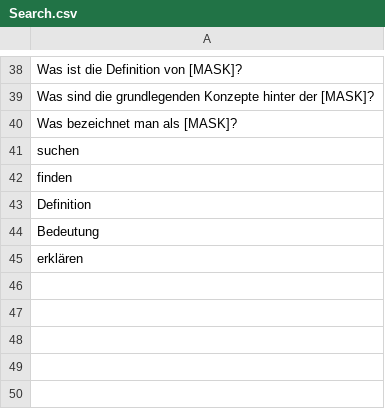
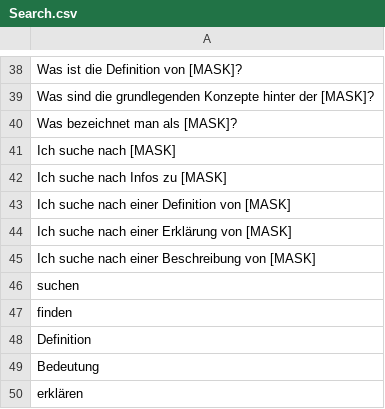
Before and after one commit to SE-Stuttgart/kib3_moodle_chatbot_backend, a CSV file: new_corpus/Search.csv, drawn as a sheet; only a part is shown, gaps mark what is left out.

Commit message:
small adjustments to corpus

```diff
--- a/new_corpus/Search.csv
+++ b/new_corpus/Search.csv
@@ -40,2 +40,7 @@
 "Was bezeichnet man als [MASK]?",
+"Ich suche nach [MASK]",
+"Ich suche nach Infos zu [MASK]",
+"Ich suche nach einer Definition von [MASK]",
+"Ich suche nach einer Erklärung von [MASK]",
+"Ich suche nach einer Beschreibung von [MASK]",
 "suchen",
```
Also changed, not shown: new_corpus/RequestHelp.csv, 2 other files.
